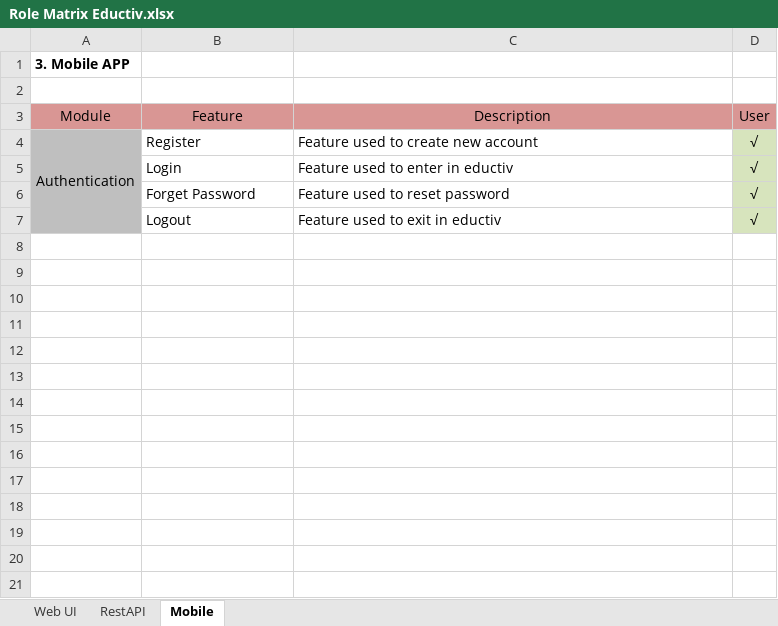
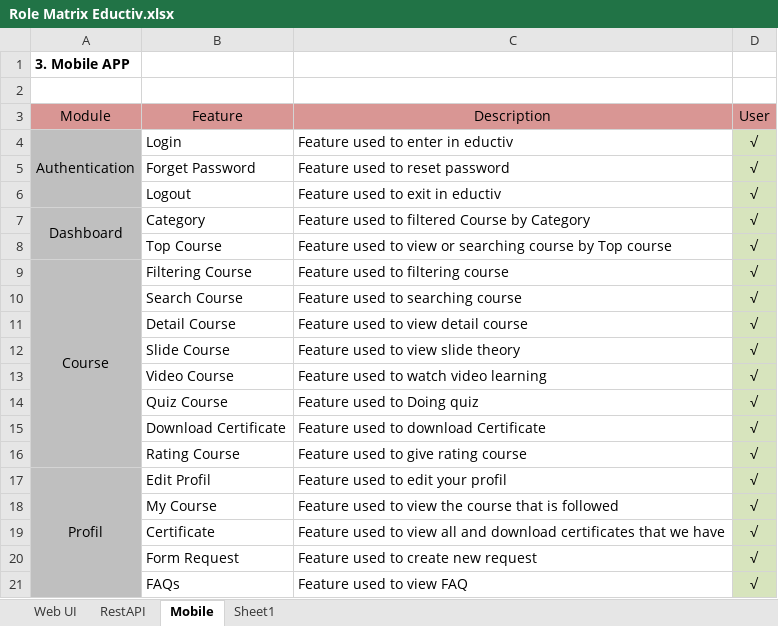
Before and after one commit to edutiv/QE-Testing, an Excel workbook: Role Matrix Eductiv.xlsx, sheet Mobile, drawn as a sheet; values as stored, in another font and other column widths than the file's, no borders; removed rows and columns are numbered as before the commit, all else as after; the diff names each change by its address in the sheet, - before the commit and + after, or states it on an @@ line.

```diff
--- a/Role Matrix Eductiv.xlsx (sheet Mobile)
+++ b/Role Matrix Eductiv.xlsx (sheet Mobile)
+sheet tab: Sheet1
-row 4: Authentication | Register | Feature used to create new account | √
-A4 (Module): (empty)
+A4 (Module): Authentication
+A4:A6 merged
+row 7: Dashboard | Category | Feature used to filtered Course by Category | √
+row 8:  | Top Course | Feature used to view or searching course by Top course | √
+row 9: Course | Filtering Course | Feature used to filtering course | √
+row 10:  | Search Course | Feature used to searching course | √
+row 11:  | Detail Course | Feature used to view detail course | √
+row 12:  | Slide Course | Feature used to view slide theory | √
+row 13:  | Video Course | Feature used to watch video learning | √
+row 14:  | Quiz Course | Feature used to Doing quiz | √
+row 15:  | Download Certificate | Feature used to download Certificate | √
+row 16:  | Rating Course | Feature used to give rating course | √
+row 17: Profil | Edit Profil | Feature used to edit your profil | √
+row 18:  | My Course | Feature used to view the course that is followed | √
+row 19:  | Certificate | Feature used to view all and download certificates that we have | √
+row 20:  | Form Request | Feature used to create new request | √
+row 21:  | FAQs | Feature used to view FAQ | √
```
Also changed, not shown: sheet RestAPI, sheet Web UI, Test Scenario & Test Case.xlsx, 2 other files.
